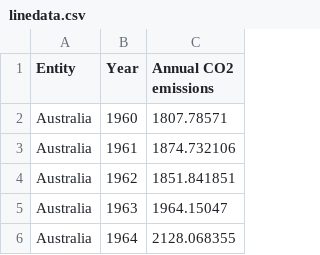
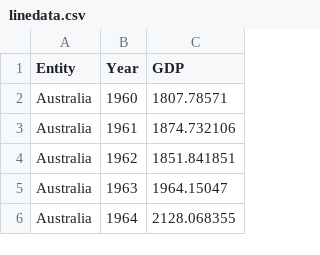
Before and after one commit to Heshanhaputanthri/assignment-heshan, a CSV file: data/linedata.csv, drawn as a sheet; only a part is shown.

Commit message:
Update linedata.csv

```diff
--- a/data/linedata.csv
+++ b/data/linedata.csv
@@ -1,2 +1,2 @@
-Entity,Year,Annual CO2 emissions
+Entity,Year,GDP
 Australia,1960,1807.78571
```
